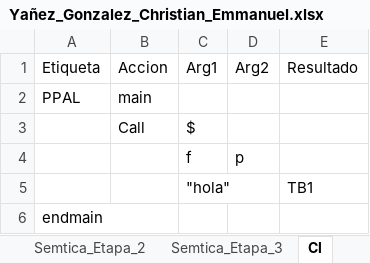
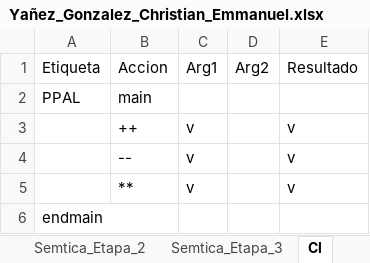
Before and after one commit to Chriss9720/Compilador2, an Excel workbook: src/Excel/Yañez_Gonzalez_Christian_Emmanuel.xlsx, sheet Cl, drawn as a sheet; values as stored, in another font and other column widths than the file's, no borders; removed rows and columns are numbered as before the commit, all else as after; the diff names each change by its address in the sheet, - before the commit and + after, or states it on an @@ line.

```diff
--- a/src/Excel/Yañez_Gonzalez_Christian_Emmanuel.xlsx (sheet Cl)
+++ b/src/Excel/Yañez_Gonzalez_Christian_Emmanuel.xlsx (sheet Cl)
-row 3:  | Call | $
-row 4:  |  | f | p
-row 5:  |  | "hola" |  | TB1
+row 3:  | ++ | v |  | v
+row 4:  | -- | v |  | v
+row 5:  | ** | v |  | v
```
Also changed, not shown: sheet Tokens, sheet Semtica_Etapa_2, sheet Semtica_Etapa_3, sheet Ambito, sheet Contadores, sheet Cont-CI, build/classes/Excel/Yañez_Gonzalez_Christian_Emmanuel.xlsx, 5 other files.
